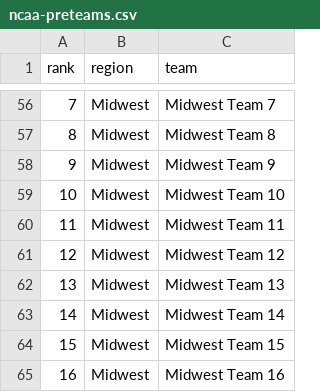
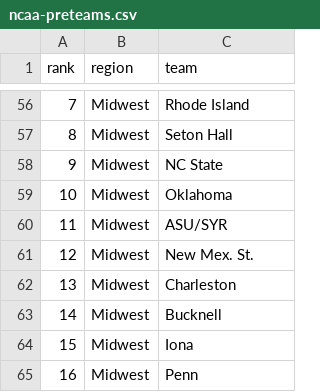
Before and after one commit to nielsenmarkus11/NCAAcalcutta, a CSV file: data/ncaa-preteams.csv, drawn as a sheet; only a part is shown, gaps mark what is left out; the diff covers the shown part only.

Commit message:
Add team names.

```diff
--- a/data/ncaa-preteams.csv
+++ b/data/ncaa-preteams.csv
@@ -56,10 +56,10 @@ rank,region,team
-7,Midwest,Midwest Team 7
-8,Midwest,Midwest Team 8
-9,Midwest,Midwest Team 9
-10,Midwest,Midwest Team 10
-11,Midwest,Midwest Team 11
-12,Midwest,Midwest Team 12
-13,Midwest,Midwest Team 13
-14,Midwest,Midwest Team 14
-15,Midwest,Midwest Team 15
-16,Midwest,Midwest Team 16
+7,Midwest,Rhode Island
+8,Midwest,Seton Hall
+9,Midwest,NC State
+10,Midwest,Oklahoma
+11,Midwest,ASU/SYR
+12,Midwest,New Mex. St.
+13,Midwest,Charleston
+14,Midwest,Bucknell
+15,Midwest,Iona
+16,Midwest,Penn
```
Also changed, not shown: 54 edited cells elsewhere in this file.
